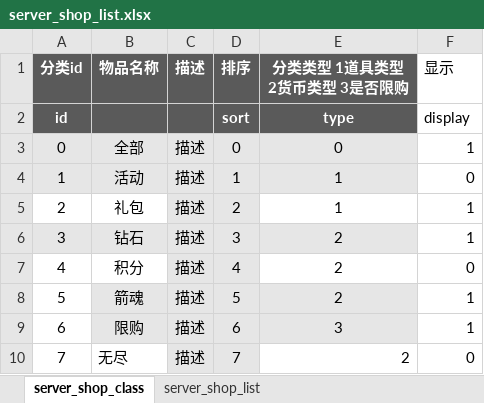
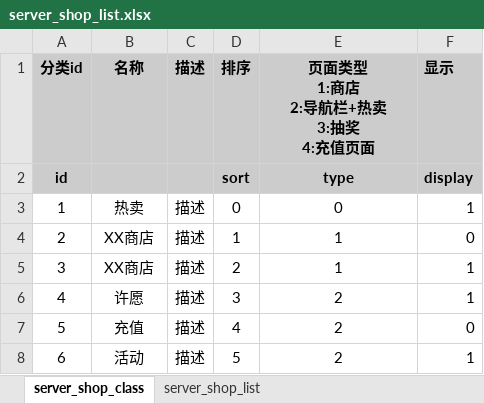
Before and after one commit to YPYT1/nobody, an Excel workbook: excels/config/server/shop/server_shop_list.xlsx, sheet server_shop_class, drawn as a sheet; values as stored, in another font and other column widths than the file's, no borders; ↵ is a line break in a cell; the diff names each change by its address in the sheet, - before the commit and + after, or states it on an @@ line.

```diff
--- a/excels/config/server/shop/server_shop_list.xlsx (sheet server_shop_class)
+++ b/excels/config/server/shop/server_shop_list.xlsx (sheet server_shop_class)
-A1:E2 fill: #5A5A5A
+A1:E2 fill: #CCCCCC
-A1:E1 text colour: #FFFFFF
+A1:E1 text colour: black
-B1: 物品名称
+B1: 名称
-E1: 分类类型 1道具类型 2货币类型 3是否限购
+E1: 页面类型 ↵ 1:商店 ↵ 2:导航栏+热卖 ↵ 3:抽奖 ↵ 4:充值页面
@@ F1:F2 fill: none → #CCCCCC, bold: off → on @@
-A2 text colour: #FFFFFF
+A2 text colour: black
-D2:E2 text colour: #FFFFFF
+D2:E2 text colour: black
@@ column A (分类id) renumbered between rows 3 and 8 @@
-A3:E4 fill: #E6E6E6
+A3:E4 fill: none
-B3 (名称): 全部
+B3 (名称): 热卖
-B4 (名称): 活动
+B4 (名称): XX商店
-B5 (名称): 礼包
+B5 (名称): XX商店
-C5:D5 fill: #E6E6E6
+C5:D5 fill: none
-A6:E6 fill: #E6E6E6
+A6:E6 fill: none
-B6 (名称): 钻石
+B6 (名称): 许愿
-B7 (名称): 积分
+B7 (名称): 充值
-C7:D7 fill: #E6E6E6
+C7:D7 fill: none
-B8 (名称): 箭魂
+B8 (名称): 活动
-B8:E8 fill: #E6E6E6
+B8:E8 fill: none
-row 9: 6 | 限购 | 描述 | 6 | 3 | 1
-row 10: 7 | 无尽 | 描述 | 7 | 2 | 0
```
Also changed, not shown: sheet server_shop_list.
